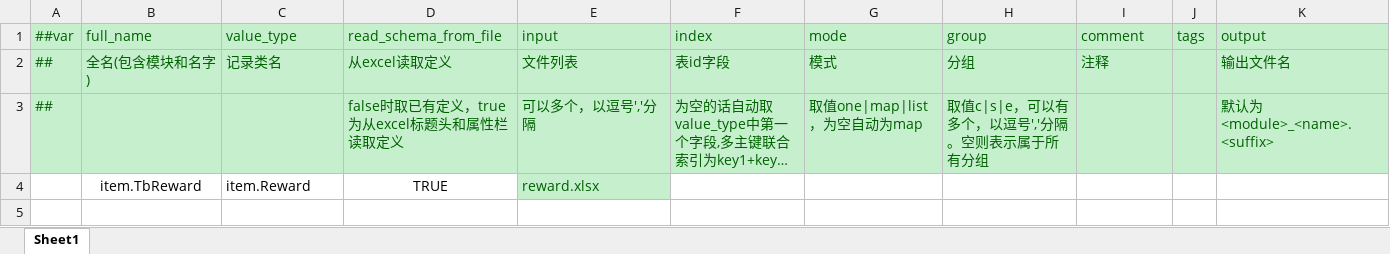
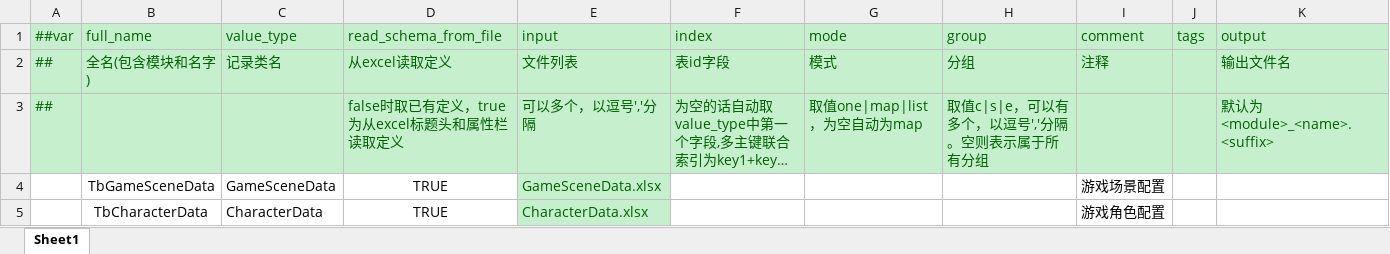
Before and after one commit to XiaoYuName/HD-2D, an Excel workbook: ExcelTool/LubanTools/DataTables/Datas/__tables__.xlsx, sheet Sheet1, drawn as a sheet; long unchanged cells end in …; values as stored, in another font and other column widths than the file's, no borders; removed rows and columns are numbered as before the commit, all else as after; the diff names each change by its address in the sheet, - before the commit and + after, or states it on an @@ line.

```diff
--- a/ExcelTool/LubanTools/DataTables/Datas/__tables__.xlsx (sheet Sheet1)
+++ b/ExcelTool/LubanTools/DataTables/Datas/__tables__.xlsx (sheet Sheet1)
-row 4:  | item.TbReward | item.Reward | TRUE | reward.xlsx
+row 4:  | TbGameSceneData | GameSceneData | TRUE | GameSceneData.xlsx |  |  |  | 游戏场景配置
+row 5:  | TbCharacterData | CharacterData | TRUE | CharacterData.xlsx |  |  |  | 游戏角色配置
```
Also changed, not shown: ExcelTool/LubanTools/DataTables/Datas/__enums__.xlsx, 54 other files.
